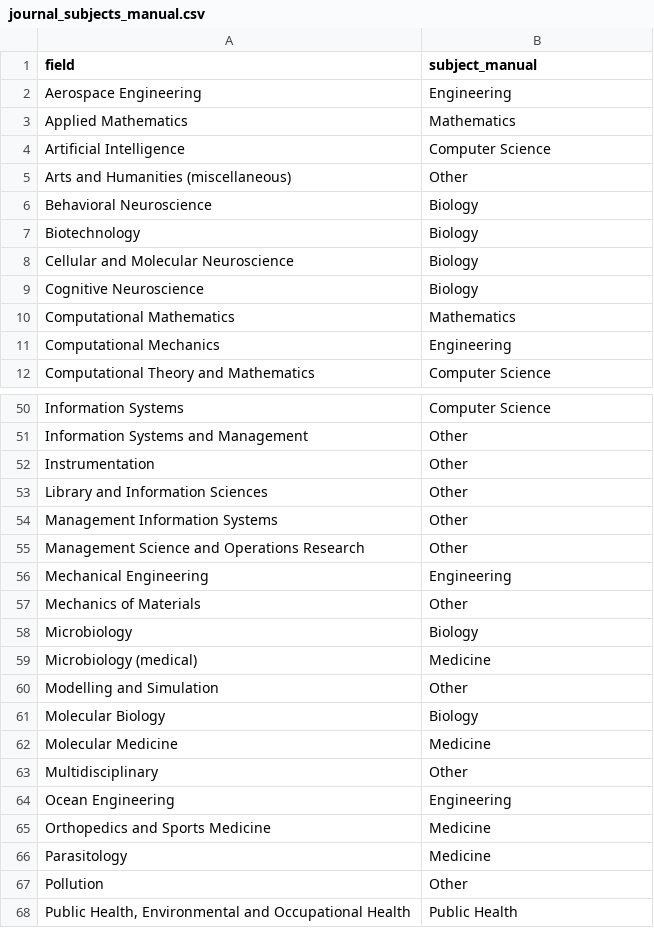
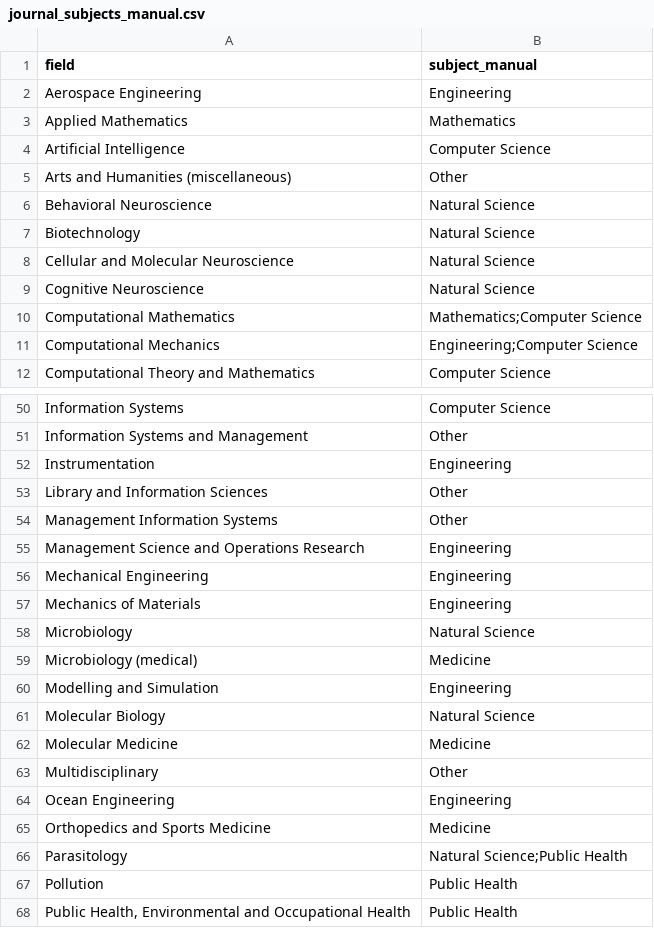
Before and after one commit to flixpar/covid-forecasting-review, a CSV file: rawdata/journal_subjects_manual.csv, drawn as a sheet; only a part is shown, gaps mark what is left out; the diff covers the shown part only.

Commit message:
updated journal subjects

```diff
--- a/rawdata/journal_subjects_manual.csv
+++ b/rawdata/journal_subjects_manual.csv
@@ -5,8 +5,8 @@ Artificial Intelligence,Computer Science
 Arts and Humanities (miscellaneous),Other
-Behavioral Neuroscience,Biology
-Biotechnology,Biology
-Cellular and Molecular Neuroscience,Biology
-Cognitive Neuroscience,Biology
-Computational Mathematics,Mathematics
-Computational Mechanics,Engineering
+Behavioral Neuroscience,Natural Science
+Biotechnology,Natural Science
+Cellular and Molecular Neuroscience,Natural Science
+Cognitive Neuroscience,Natural Science
+Computational Mathematics,Mathematics;Computer Science
+Computational Mechanics,Engineering;Computer Science
 Computational Theory and Mathematics,Computer Science
@@ -51,12 +51,12 @@ Information Systems,Computer Science
 Information Systems and Management,Other
-Instrumentation,Other
+Instrumentation,Engineering
 Library and Information Sciences,Other
 Management Information Systems,Other
-Management Science and Operations Research,Other
+Management Science and Operations Research,Engineering
 Mechanical Engineering,Engineering
-Mechanics of Materials,Other
-Microbiology,Biology
+Mechanics of Materials,Engineering
+Microbiology,Natural Science
 Microbiology (medical),Medicine
-Modelling and Simulation,Other
-Molecular Biology,Biology
+Modelling and Simulation,Engineering
+Molecular Biology,Natural Science
 Molecular Medicine,Medicine
@@ -65,4 +65,4 @@ Ocean Engineering,Engineering
 Orthopedics and Sports Medicine,Medicine
-Parasitology,Medicine
-Pollution,Other
+Parasitology,Natural Science;Public Health
+Pollution,Public Health
 "Public Health, Environmental and Occupational Health",Public Health
```
Also changed, not shown: 13 edited cells elsewhere in this file, data/journal_subjects.csv.
